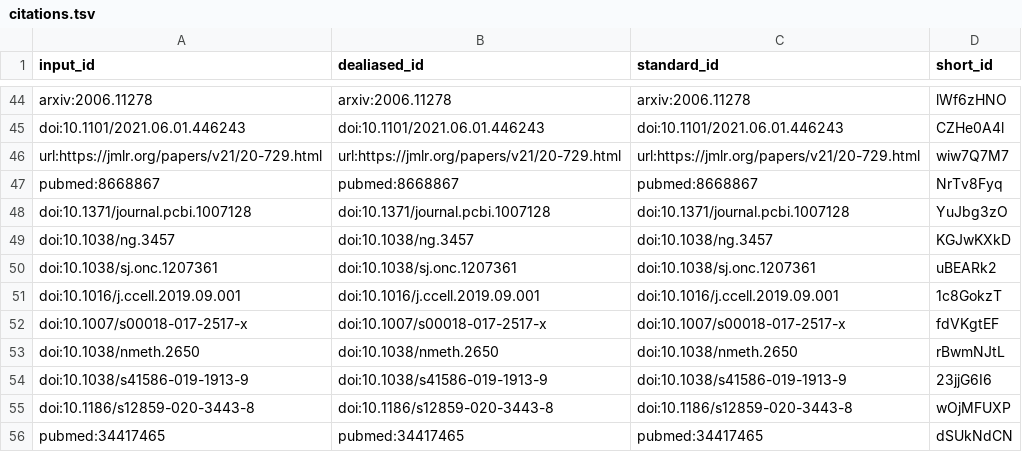
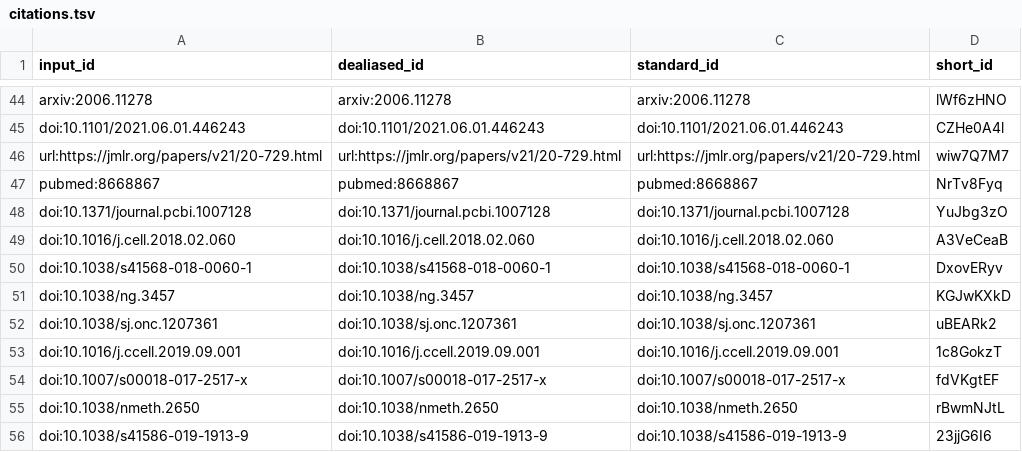
Before and after one commit to greenelab/mpmp-manuscript, a TSV file: citations.tsv, drawn as a sheet; only a part is shown, gaps mark what is left out; the shorter side is filled out with more unchanged rows.

```diff
--- a/citations.tsv
+++ b/citations.tsv
@@ -48,2 +48,4 @@ pubmed:8668867	pubmed:8668867	pubmed:8668867	NrTv8Fyq
 doi:10.1371/journal.pcbi.1007128	doi:10.1371/journal.pcbi.1007128	doi:10.1371/journal.pcbi.1007128	YuJbg3zO
+doi:10.1016/j.cell.2018.02.060	doi:10.1016/j.cell.2018.02.060	doi:10.1016/j.cell.2018.02.060	A3VeCeaB
+doi:10.1038/s41568-018-0060-1	doi:10.1038/s41568-018-0060-1	doi:10.1038/s41568-018-0060-1	DxovERyv
 doi:10.1038/ng.3457	doi:10.1038/ng.3457	doi:10.1038/ng.3457	KGJwKXkD
```
Also changed, not shown: 6 other files.
